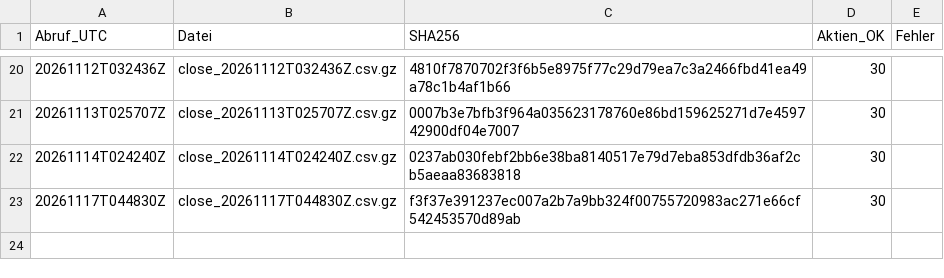
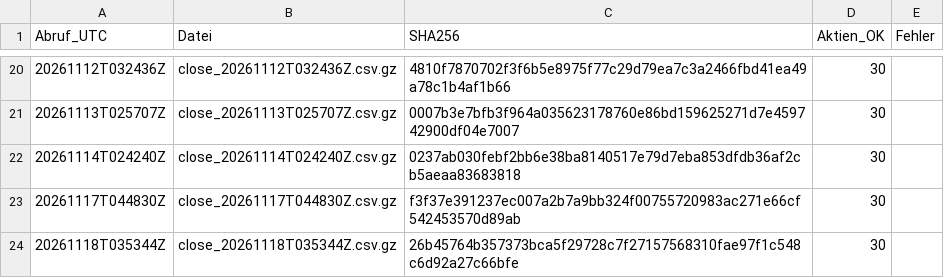
Before and after one commit to lucafranco1994pot-cloud/Kipp-Bericht-, a CSV file: fahrtenschreiber/protokoll.csv, drawn as a sheet; only a part is shown, gaps mark what is left out.

```diff
--- a/fahrtenschreiber/protokoll.csv
+++ b/fahrtenschreiber/protokoll.csv
@@ -23 +23,2 @@ Abruf_UTC,Datei,SHA256,Aktien_OK,Fehler
 20261117T044830Z,close_20261117T044830Z.csv.gz,f3f37e391237ec007a2b7a9bb324f00755720983ac271e66cf542453570d89ab,30,""
+20261118T035344Z,close_20261118T035344Z.csv.gz,26b45764b357373bca5f29728c7f27157568310fae97f1c548c6d92a27c66bfe,30,""
```
Also changed, not shown: 1 other file.
